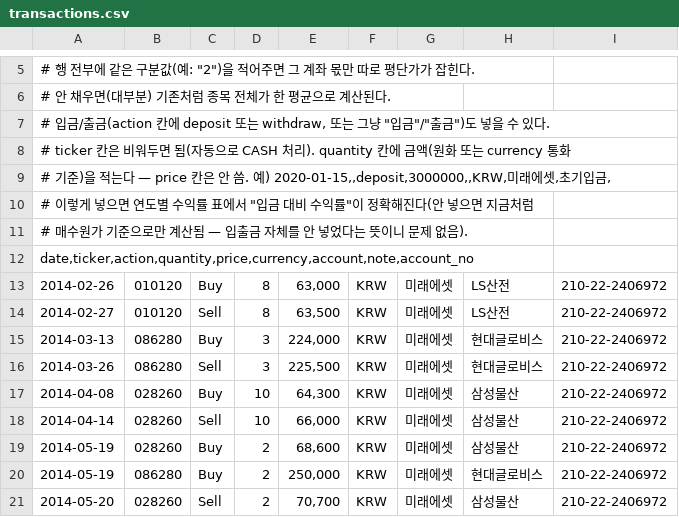
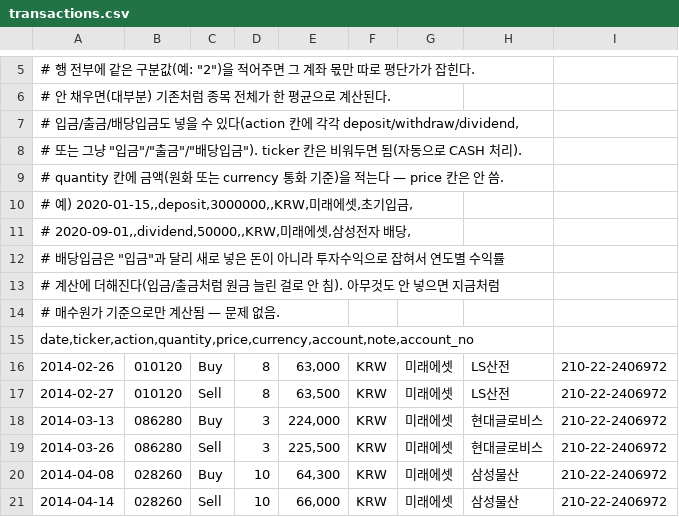
Before and after one commit to doheecho/Med-Stock, a CSV file: transactions.csv, drawn as a sheet; only a part is shown, gaps mark what is left out; the shorter side is filled out with more unchanged rows.

```diff
--- a/transactions.csv
+++ b/transactions.csv
@@ -6,7 +6,10 @@
 # 안 채우면(대부분) 기존처럼 종목 전체가 한 평균으로 계산된다.
-# 입금/출금(action 칸에 deposit 또는 withdraw, 또는 그냥 "입금"/"출금")도 넣을 수 있다.
-# ticker 칸은 비워두면 됨(자동으로 CASH 처리). quantity 칸에 금액(원화 또는 currency 통화
-# 기준)을 적는다 — price 칸은 안 씀. 예) 2020-01-15,,deposit,3000000,,KRW,미래에셋,초기입금,
-# 이렇게 넣으면 연도별 수익률 표에서 "입금 대비 수익률"이 정확해진다(안 넣으면 지금처럼
-# 매수원가 기준으로만 계산됨 — 입출금 자체를 안 넣었다는 뜻이니 문제 없음).
+# 입금/출금/배당입금도 넣을 수 있다(action 칸에 각각 deposit/withdraw/dividend,
+# 또는 그냥 "입금"/"출금"/"배당입금"). ticker 칸은 비워두면 됨(자동으로 CASH 처리).
+# quantity 칸에 금액(원화 또는 currency 통화 기준)을 적는다 — price 칸은 안 씀.
+# 예) 2020-01-15,,deposit,3000000,,KRW,미래에셋,초기입금,
+#     2020-09-01,,dividend,50000,,KRW,미래에셋,삼성전자 배당,
+# 배당입금은 "입금"과 달리 새로 넣은 돈이 아니라 투자수익으로 잡혀서 연도별 수익률
+# 계산에 더해진다(입금/출금처럼 원금 늘린 걸로 안 침). 아무것도 안 넣으면 지금처럼
+# 매수원가 기준으로만 계산됨 — 문제 없음.
 date,ticker,action,quantity,price,currency,account,note,account_no
```
Also changed, not shown: 5 other files.
